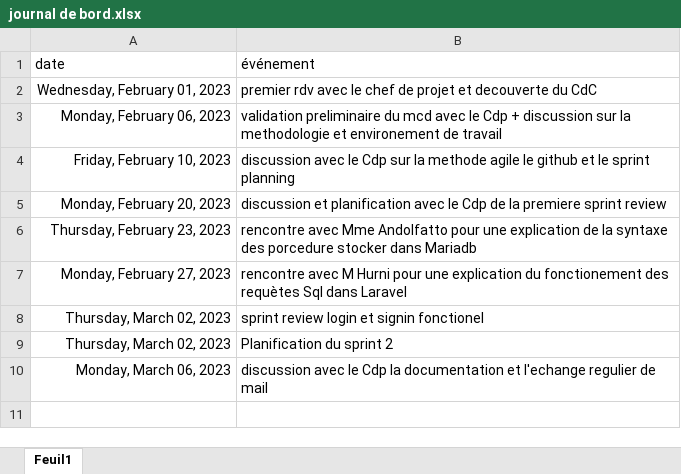
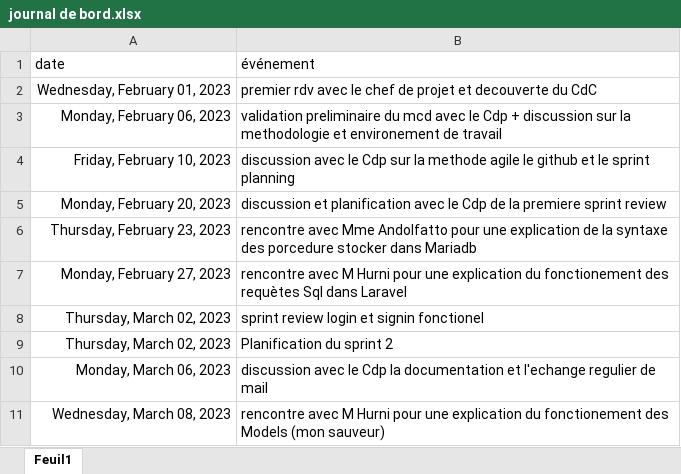
Before and after one commit to PabloZubieta/Pre_Tpi, an Excel workbook: documentation/journal de bord.xlsx, sheet Feuil1, drawn as a sheet; values as stored, in another font and other column widths than the file's, no borders; the diff names each change by its address in the sheet, - before the commit and + after, or states it on an @@ line.

```diff
--- a/documentation/journal de bord.xlsx (sheet Feuil1)
+++ b/documentation/journal de bord.xlsx (sheet Feuil1)
+row 11: Wednesday, March 08, 2023 | rencontre avec M Hurni pour une explication du fonctionement des Models (mon sauveur)
```
Also changed, not shown: 1 other file.
